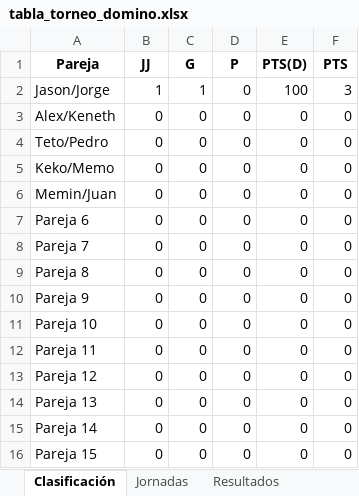
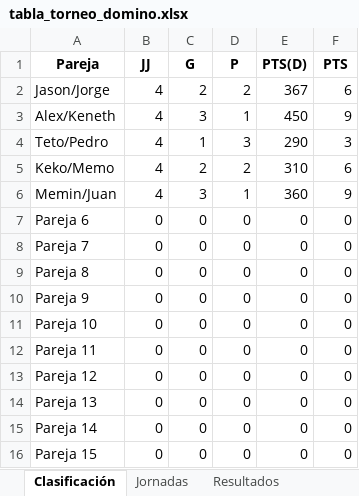
Before and after one commit to jbustos18/web, an Excel workbook: tabla_torneo_domino.xlsx, sheet Clasificación, drawn as a sheet; values as stored, in another font and other column widths than the file's, no borders; the diff names each change by its address in the sheet, - before the commit and + after, or states it on an @@ line.

Commit message:
Add files via upload

```diff
--- a/tabla_torneo_domino.xlsx (sheet Clasificación)
+++ b/tabla_torneo_domino.xlsx (sheet Clasificación)
-B2 (JJ): 1
+B2 (JJ): 4
-C2 (G): 1
+C2 (G): 2
-D2 (P): 0
+D2 (P): 2
-E2 (PTS(D)): 100
+E2 (PTS(D)): 367
-F2 (PTS): 3
+F2 (PTS): 6
-B3:B6 (JJ): 0
+B3:B6 (JJ): 4
-C3 (G): 0
+C3 (G): 3
-D3 (P): 0
+D3 (P): 1
-E3 (PTS(D)): 0
+E3 (PTS(D)): 450
-F3 (PTS): 0
+F3 (PTS): 9
-C4 (G): 0
+C4 (G): 1
-D4 (P): 0
+D4 (P): 3
-E4 (PTS(D)): 0
+E4 (PTS(D)): 290
-F4 (PTS): 0
+F4 (PTS): 3
-C5 (G): 0
+C5 (G): 2
-D5 (P): 0
+D5 (P): 2
-E5 (PTS(D)): 0
+E5 (PTS(D)): 310
-F5 (PTS): 0
+F5 (PTS): 6
-C6 (G): 0
+C6 (G): 3
-D6 (P): 0
+D6 (P): 1
-E6 (PTS(D)): 0
+E6 (PTS(D)): 360
-F6 (PTS): 0
+F6 (PTS): 9
```
